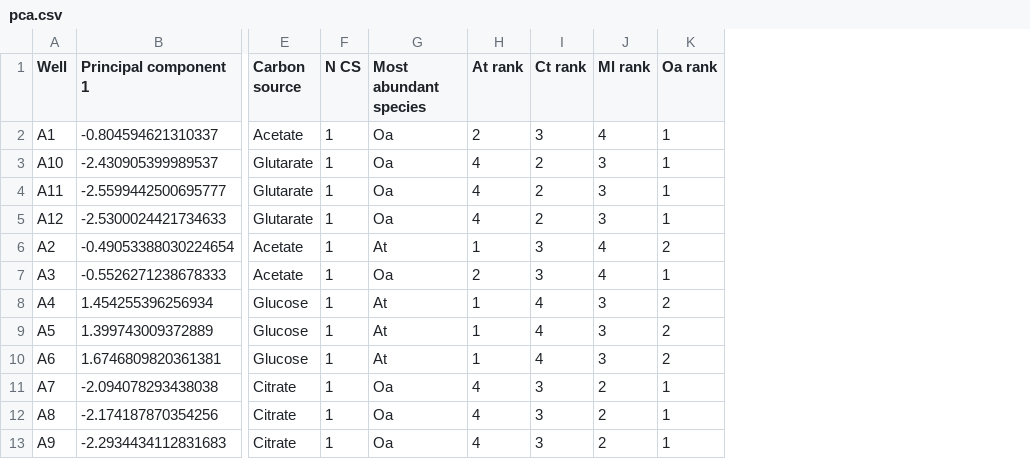
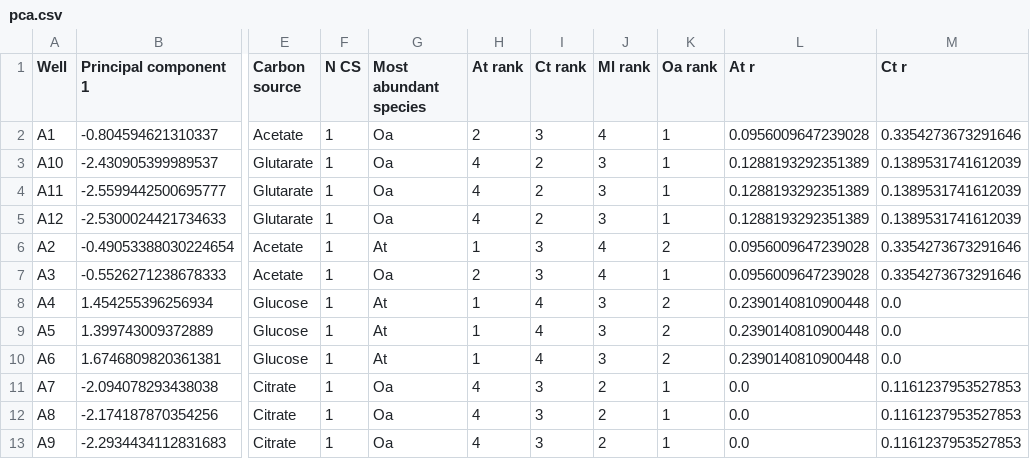
Before and after one commit to sulheim/coexistence, a CSV file: data/2_first_community_assembly/pca.csv, drawn as a sheet; only a part is shown, gaps mark what is left out; the diff names each change by its address in the sheet, - before the commit and + after, or states it on an @@ line.

Commit message:
Update code for simulating 4 species
Sweep across K std and C sparsity

```diff
--- a/data/2_first_community_assembly/pca.csv
+++ b/data/2_first_community_assembly/pca.csv
+column L (At r), rows 2-13: 0.0956009647239028 | 0.1288193292351389 | 0.1288193292351389 | 0.1288193292351389 | 0.0956009647239028 | 0.0956009647239028 | 0.2390140810900448 | 0.2390140810900448 | 0.2390140810900448 | 0.0 | 0.0 | 0.0
+column M (Ct r), rows 2-13: 0.3354273673291646 | 0.1389531741612039 | 0.1389531741612039 | 0.1389531741612039 | 0.3354273673291646 | 0.3354273673291646 | 0.0 | 0.0 | 0.0 | 0.1161237953527853 | 0.1161237953527853 | 0.1161237953527853
```
Also changed, not shown: 6 other files.
